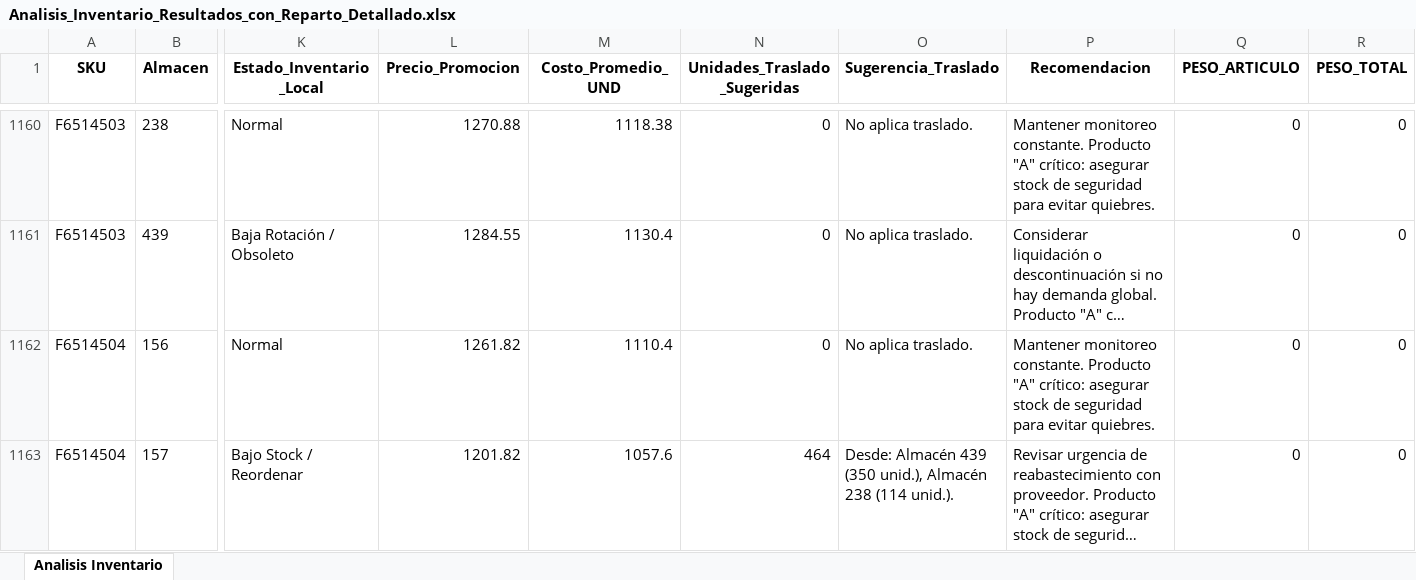
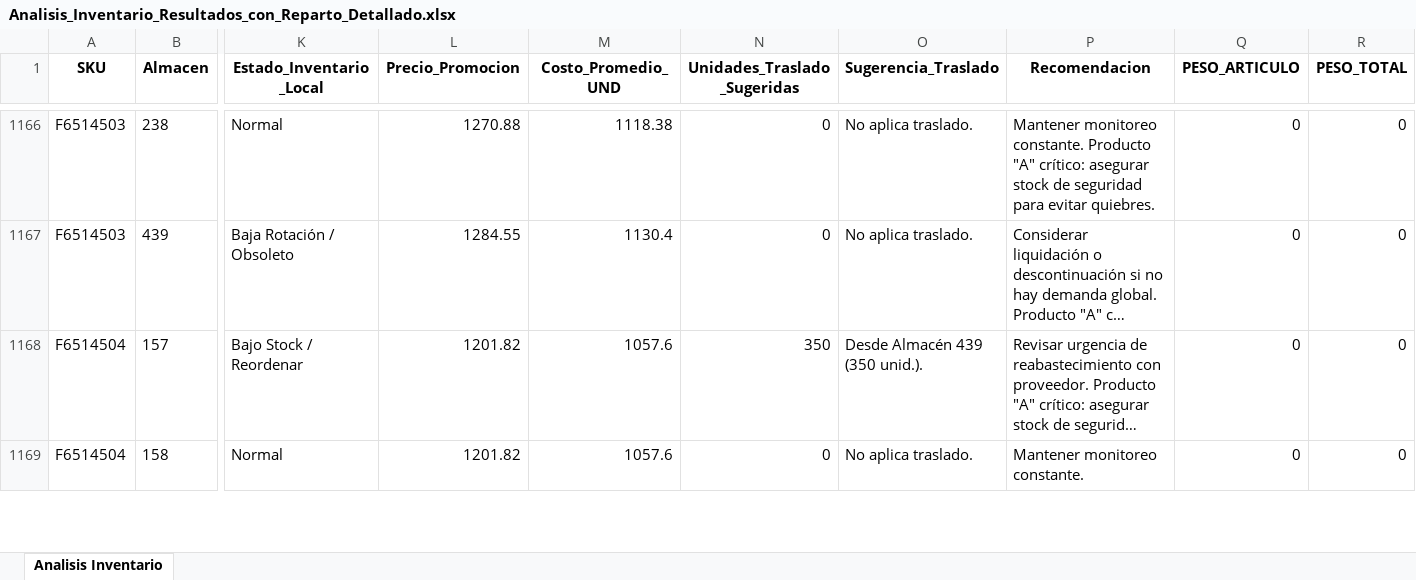
Before and after one commit to DiegoMao201/Rotacion-Iventarios, an Excel workbook: Analisis_Inventario_Resultados_con_Reparto_Detallado.xlsx, sheet Analisis Inventario, drawn as a sheet; only a part is shown, gaps mark what is left out; long unchanged cells end in …; values as stored, in another font and other column widths than the file's, no borders; removed rows and columns are numbered as before the commit, all else as after; rows hold the shown columns only; the diff covers the shown part only; the diff names each change by its address in the sheet, - before the commit and + after, or states it on an @@ line.

Commit message:
Actualizacion automatica de datos - 2025-09-13_00-07-46

```diff
--- a/Analisis_Inventario_Resultados_con_Reparto_Detallado.xlsx (sheet Analisis Inventario)
+++ b/Analisis_Inventario_Resultados_con_Reparto_Detallado.xlsx (sheet Analisis Inventario)
-row 1162: F6514504 | 156 | Normal | 1261.82 | 1110.4 | 0 | No aplica traslado. | Mantener monitoreo constante. Producto "A" crítico: asegurar stock de seguridad para evitar quiebres. | 0 | 0
-N1168 (Unidades_Traslado_Sugeridas): 464
+N1168 (Unidades_Traslado_Sugeridas): 350
-O1168 (Sugerencia_Traslado): Desde: Almacén 439 (350 unid.), Almacén 238 (114 unid.).
+O1168 (Sugerencia_Traslado): Desde Almacén 439 (350 unid.).
+row 1169: F6514504 | 158 | Normal | 1201.82 | 1057.6 | 0 | No aplica traslado. | Mantener monitoreo constante. | 0 | 0
```
Also changed, not shown: 18 added rows, 18 removed rows and 1281 edited cells elsewhere in this sheet.
